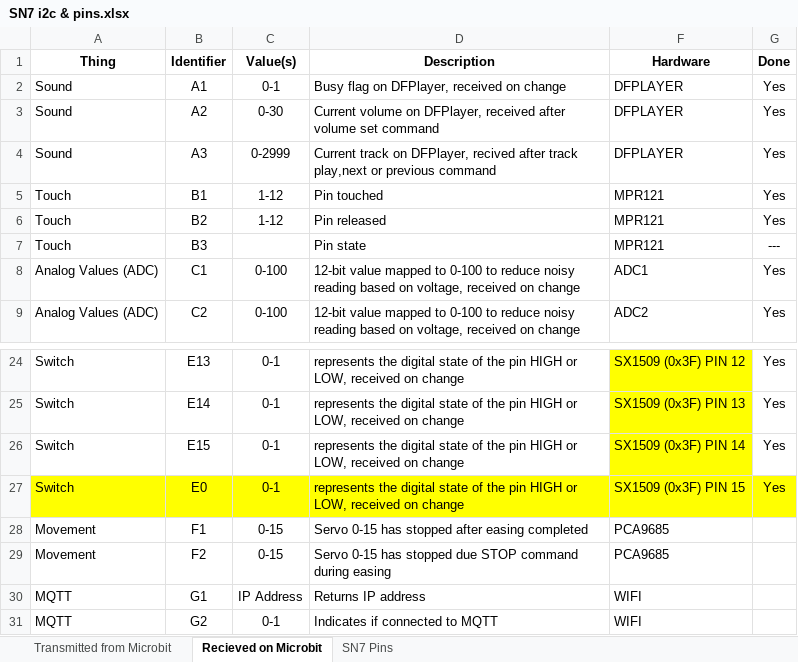
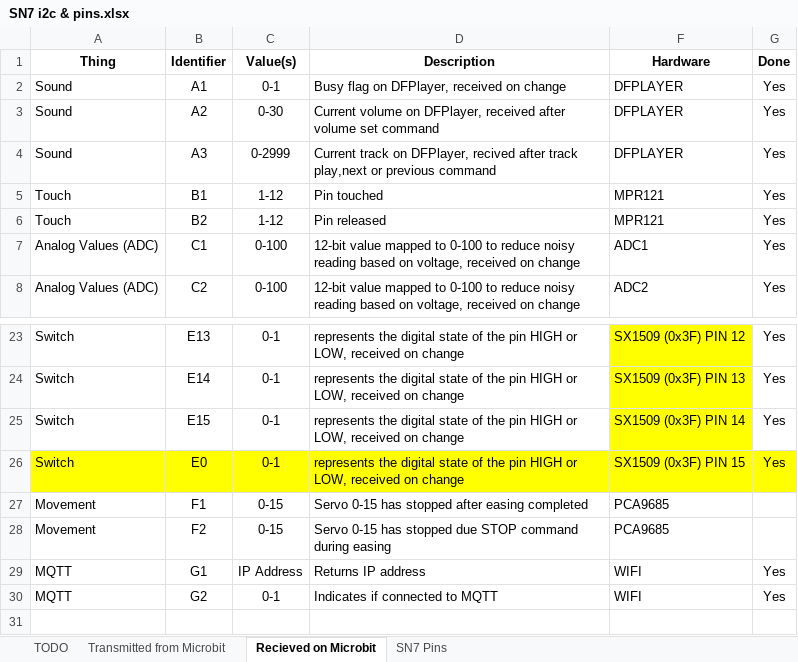
Before and after one commit to targetarchitecture/i2c-to-mqtt, an Excel workbook: SN7 i2c & pins.xlsx, sheet Recieved on Microbit, drawn as a sheet; only a part is shown, gaps mark what is left out; values as stored, in another font and other column widths than the file's, no borders; removed rows and columns are numbered as before the commit, all else as after; the diff names each change by its address in the sheet, - before the commit and + after, or states it on an @@ line.

```diff
--- a/SN7 i2c & pins.xlsx (sheet Recieved on Microbit)
+++ b/SN7 i2c & pins.xlsx (sheet Recieved on Microbit)
+sheet tab: TODO
-row 7: Touch | B3 |  | Pin state | MPR121 | ---
-G29:G30 (Done): (empty)
+G29:G30 (Done): Yes
```
Also changed, not shown: sheet Transmitted from Microbit, 23 other files.
